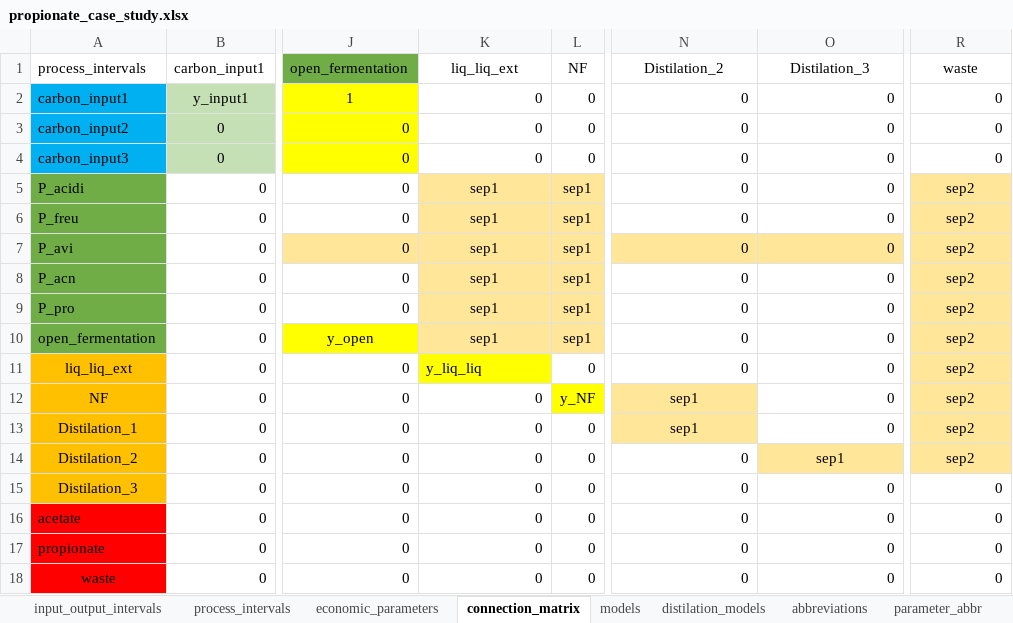
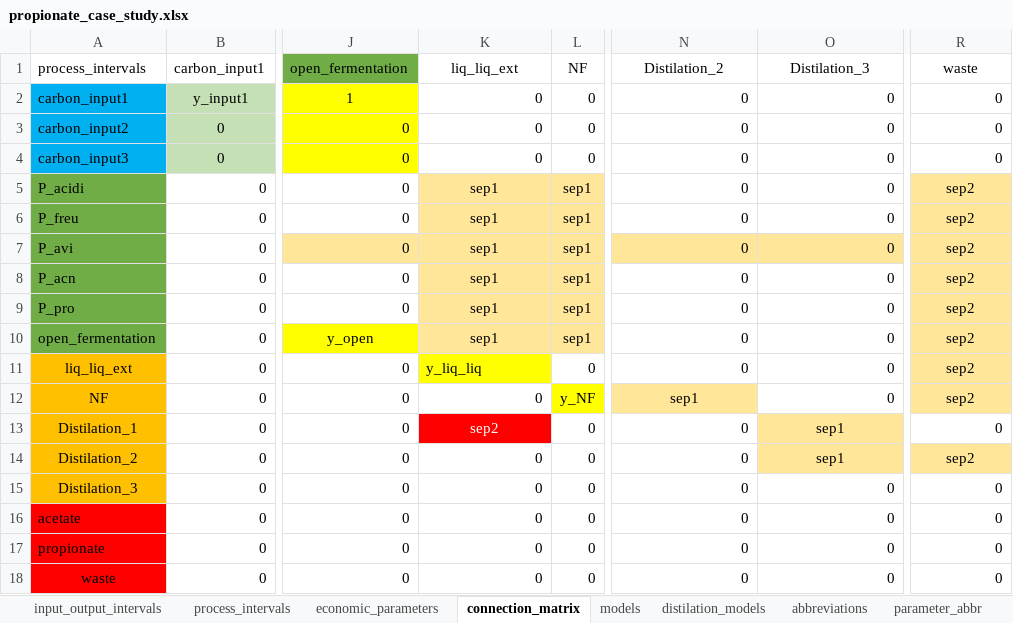
Before and after one commit to llvdrhau/Alquimia_Biorefinery_design_and_optimisation, an Excel workbook: excel files/propionate_case_study.xlsx, sheet connection_matrix, drawn as a sheet; only a part is shown, gaps mark what is left out; values as stored, in another font and other column widths than the file's, no borders; charts and pictures and conditional formats not drawn; the diff names each change by its address in the sheet, - before the commit and + after, or states it on an @@ line.

```diff
--- a/excel files/propionate_case_study.xlsx (sheet connection_matrix)
+++ b/excel files/propionate_case_study.xlsx (sheet connection_matrix)
-K13 (liq_liq_ext): 0
+K13 (liq_liq_ext): sep2
@@ K13 fill: none → #FF0000, text colour: black → #FFFFFF, alignment: right → center @@
-N13 (Distilation_2): sep1
+N13 (Distilation_2): 0
@@ N13 fill: #FFE699 → none, alignment: center → right @@
-O13 (Distilation_3): 0
+O13 (Distilation_3): sep1
@@ O13 alignment: right → center, fill: none → #FFE699 @@
-R13 (waste): sep2
+R13 (waste): 0
@@ R13 fill: #FFE699 → none, alignment: center → right @@
```
Also changed, not shown: sheet references, sheet process_intervals, charts or pictures, 13 other files.
